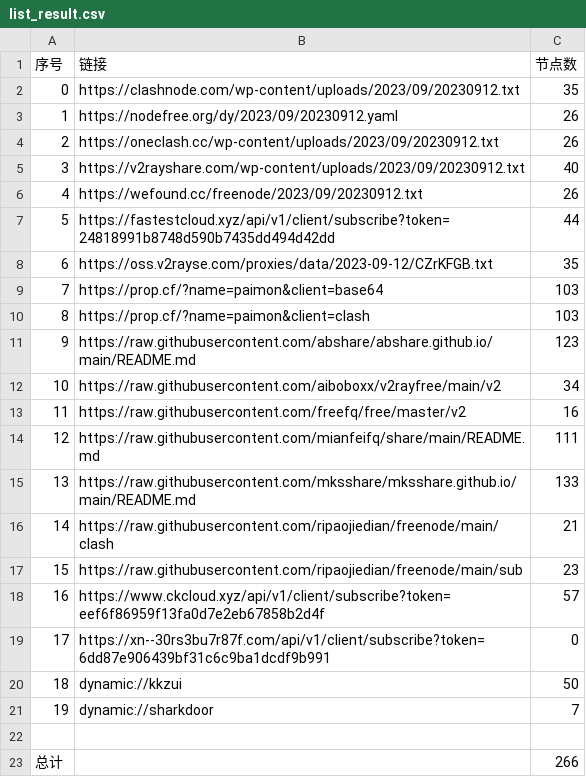
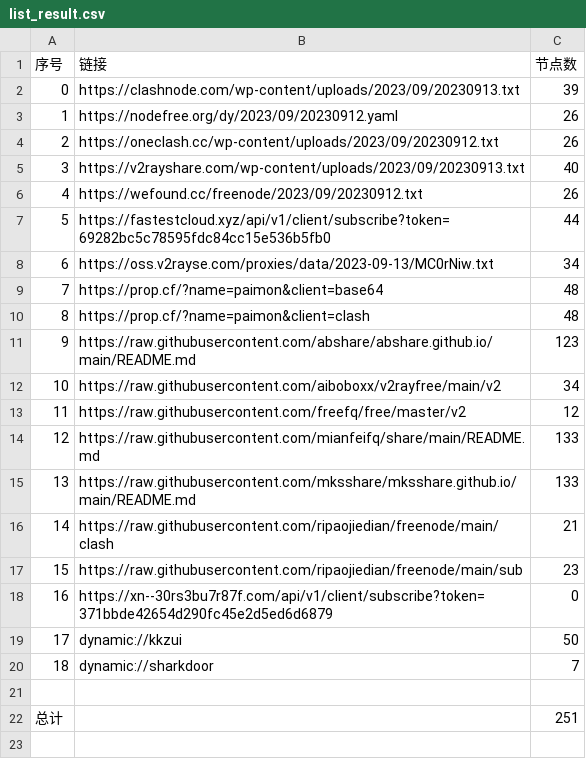
Before and after one commit to yuhanguyue-hub/free, a CSV file: list_result.csv, drawn as a sheet; removed rows and columns are numbered as before the commit, all else as after; the diff names each change by its address in the sheet, - before the commit and + after, or states it on an @@ line.

```diff
--- a/list_result.csv
+++ b/list_result.csv
-row 2: 0 | https://clashnode.com/wp-content/uploads/2023/09/20230912.txt | 35
+row 2: 0 | https://clashnode.com/wp-content/uploads/2023/09/20230913.txt | 39
-B5 (链接): https://v2rayshare.com/wp-content/uploads/2023/09/20230912.txt
+B5 (链接): https://v2rayshare.com/wp-content/uploads/2023/09/20230913.txt
-B7 (链接): https://fastestcloud.xyz/api/v1/client/subscribe?token=24818991b8748d590b7435dd494d42dd
+B7 (链接): https://fastestcloud.xyz/api/v1/client/subscribe?token=69282bc5c78595fdc84cc15e536b5fb0
-row 8: 6 | https://oss.v2rayse.com/proxies/data/2023-09-12/CZrKFGB.txt | 35
+row 8: 6 | https://oss.v2rayse.com/proxies/data/2023-09-13/MC0rNiw.txt | 34
-C9:C10 (节点数): 103
+C9:C10 (节点数): 48
-C13 (节点数): 16
+C13 (节点数): 12
-C14 (节点数): 111
+C14 (节点数): 133
-row 18: 16 | https://www.ckcloud.xyz/api/v1/client/subscribe?token=eef6f86959f13fa0d7e2eb67858b2d4f | 57
@@ column A (序号) renumbered between rows 18 and 20 @@
-B18 (链接): https://xn--30rs3bu7r87f.com/api/v1/client/subscribe?token=6dd87e906439bf31c6c9ba1dcdf9b991
+B18 (链接): https://xn--30rs3bu7r87f.com/api/v1/client/subscribe?token=371bbde42654d290fc45e2d5ed6d6879
-C22 (节点数): 266
+C22 (节点数): 251
```
Also changed, not shown: 14 other files.
